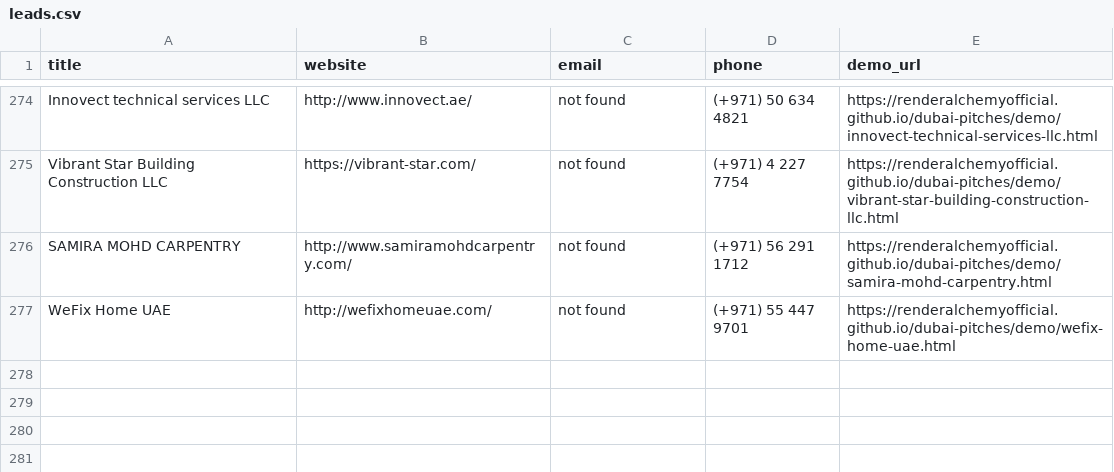
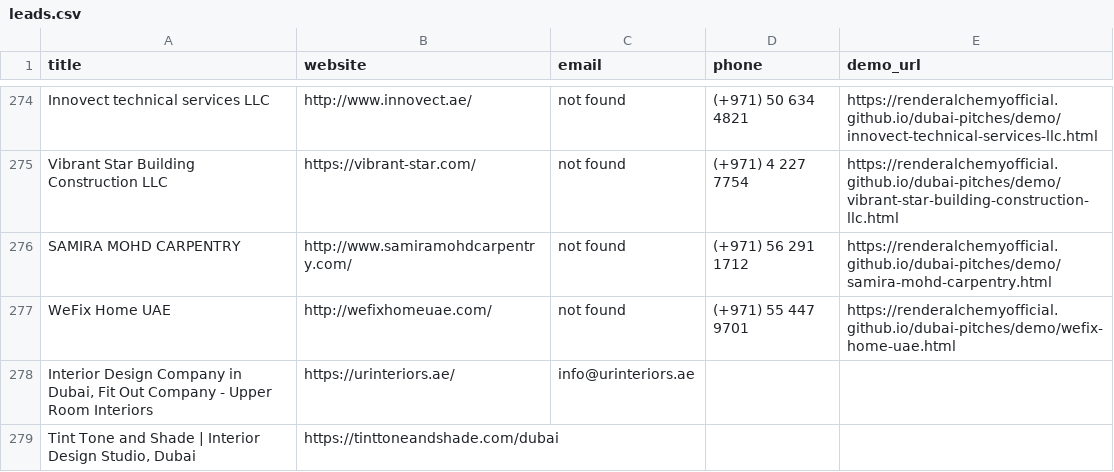
Before and after one commit to renderalchemyofficial/dubai-pitches, a CSV file: leads.csv, drawn as a sheet; only a part is shown, gaps mark what is left out.

Commit message:
Add 5 qualified leads and demo pages

```diff
--- a/leads.csv
+++ b/leads.csv
@@ -277 +277,3 @@ SAMIRA MOHD CARPENTRY,http://www.samiramohdcarpentry.com/,not found,(+971) 56 29
 WeFix Home UAE,http://wefixhomeuae.com/,not found,(+971) 55 447 9701,https://renderalchemyofficial.github.io/dubai-pitches/demo/wefix-home-uae.html
+"Interior Design Company in Dubai, Fit Out Company - Upper Room Interiors",https://urinteriors.ae/,info@urinteriors.ae
+"Tint Tone and Shade | Interior Design Studio, Dubai",https://tinttoneandshade.com/dubai,
```
Also changed, not shown: 1 other file.
